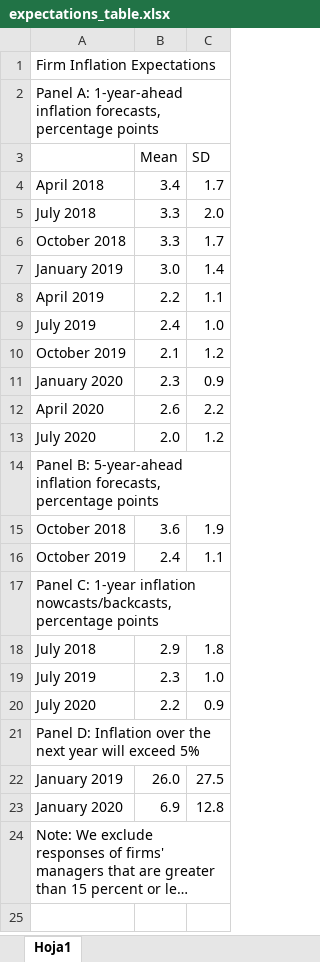
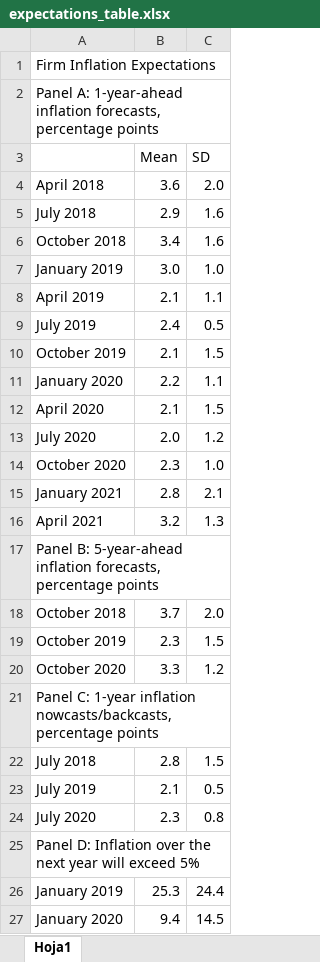
Before and after one commit to JLyons017/pmi-data, an Excel workbook: html5up-hyperspace/data/expectations_table.xlsx, sheet Hoja1, drawn as a sheet; only a part is shown; the shorter side is filled out with more unchanged rows; long unchanged cells end in …; values as stored, in another font and other column widths than the file's, no borders; addresses are those after the commit; the diff covers the shown part only; the diff names each change by its address in the sheet, - before the commit and + after, or states it on an @@ line.

```diff
--- a/html5up-hyperspace/data/expectations_table.xlsx (sheet Hoja1)
+++ b/html5up-hyperspace/data/expectations_table.xlsx (sheet Hoja1)
-B4 (Mean): 3.4
+B4 (Mean): 3.6
-C4 (SD): 1.7
+C4 (SD): 2.0
-B5 (Mean): 3.3
+B5 (Mean): 2.9
-C5 (SD): 2.0
+C5 (SD): 1.6
-B6 (Mean): 3.3
+B6 (Mean): 3.4
-C6 (SD): 1.7
+C6 (SD): 1.6
-C7 (SD): 1.4
+C7 (SD): 1.0
-B8 (Mean): 2.2
+B8 (Mean): 2.1
-C9 (SD): 1.0
+C9 (SD): 0.5
-C10 (SD): 1.2
+C10 (SD): 1.5
-B11 (Mean): 2.3
+B11 (Mean): 2.2
-C11 (SD): 0.9
+C11 (SD): 1.1
-B12 (Mean): 2.6
+B12 (Mean): 2.1
-C12 (SD): 2.2
+C12 (SD): 1.5
+row 14: October 2020 | 2.3 | 1.0
+row 15: January 2021 | 2.8 | 2.1
+row 16: April 2021 | 3.2 | 1.3
-B18 (Mean): 3.6
+B18 (Mean): 3.7
-C18 (SD): 1.9
+C18 (SD): 2.0
-B19 (Mean): 2.4
+B19 (Mean): 2.3
-C19 (SD): 1.1
+C19 (SD): 1.5
+row 20: October 2020 | 3.3 | 1.2
-B22 (Mean): 2.9
+B22 (Mean): 2.8
-C22 (SD): 1.8
+C22 (SD): 1.5
-B23 (Mean): 2.3
+B23 (Mean): 2.1
-C23 (SD): 1.0
+C23 (SD): 0.5
-B24 (Mean): 2.2
+B24 (Mean): 2.3
-C24 (SD): 0.9
+C24 (SD): 0.8
-B26 (Mean): 26.0
+B26 (Mean): 25.3
-C26 (SD): 27.5
+C26 (SD): 24.4
-B27 (Mean): 6.9
+B27 (Mean): 9.4
-C27 (SD): 12.8
+C27 (SD): 14.5
```
Also changed, not shown: 1 added row elsewhere in this sheet, 5 other files.
